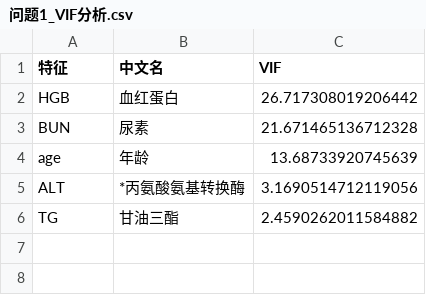
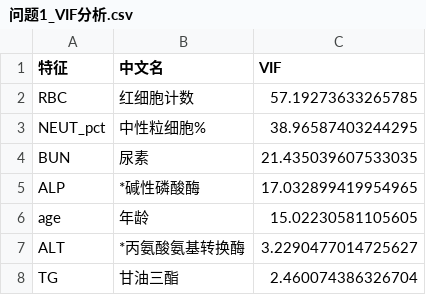
Before and after one commit to morozov130300/2026ModelingTraining, a CSV file: output/问题1_VIF分析.csv, drawn as a sheet.

```diff
--- a/output/问题1_VIF分析.csv
+++ b/output/问题1_VIF分析.csv
@@ -1,6 +1,8 @@
 特征,中文名,VIF
-HGB,血红蛋白,26.717308019206442
-BUN,尿素,21.671465136712328
-age,年龄,13.68733920745639
-ALT,*丙氨酸氨基转换酶,3.1690514712119056
-TG,甘油三酯,2.4590262011584882
+RBC,红细胞计数,57.19273633265785
+NEUT_pct,中性粒细胞%,38.96587403244295
+BUN,尿素,21.435039607533035
+ALP,*碱性磷酸酶,17.032899419954965
+age,年龄,15.02230581105605
+ALT,*丙氨酸氨基转换酶,3.2290477014725627
+TG,甘油三酯,2.460074386326704
```
Also changed, not shown: output/问题1_最终回归系数.csv, 11 other files.
